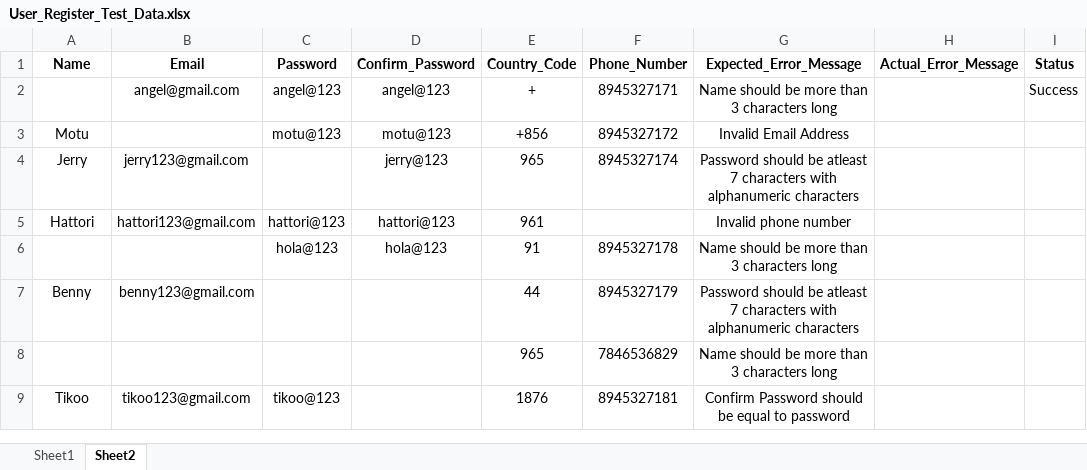
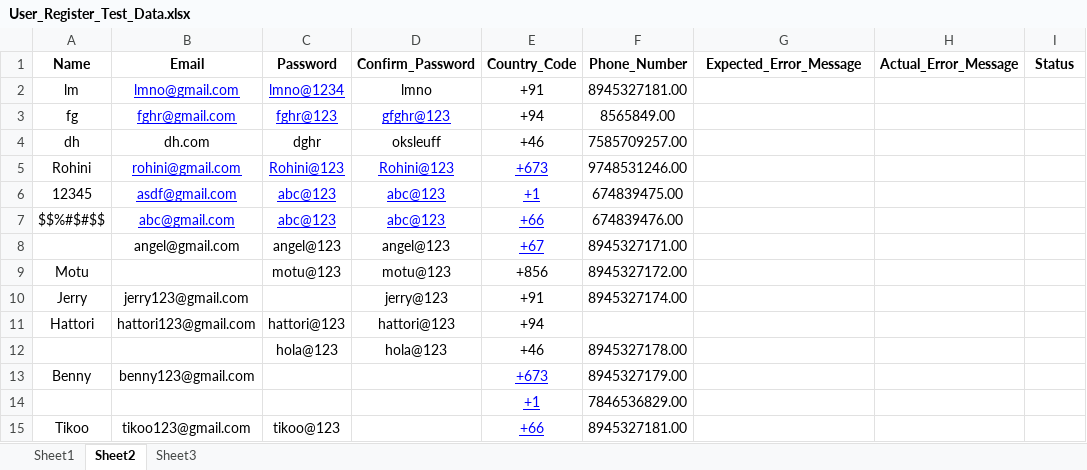
Before and after one commit to Keerthana531/automation_testcase, an Excel workbook: Functional_Testing/TestDatas/User_Register_Test_Data.xlsx, sheet Sheet2, drawn as a sheet; values as stored, in another font and other column widths than the file's, no borders; removed rows and columns are numbered as before the commit, all else as after; the diff names each change by its address in the sheet, - before the commit and + after, or states it on an @@ line.

```diff
--- a/Functional_Testing/TestDatas/User_Register_Test_Data.xlsx (sheet Sheet2)
+++ b/Functional_Testing/TestDatas/User_Register_Test_Data.xlsx (sheet Sheet2)
+sheet tab: Sheet3
-row 2:  | angel@gmail.com | angel@123 | angel@123 | + | 8945327171 | Name should be more than 3 characters long |  | Success
+row 2: lm | lmno@gmail.com | lmno@1234 | lmno | +91 | 8945327181.00
+row 3: fg | fghr@gmail.com | fghr@123 | gfghr@123 | +94 | 8565849.00
+row 4: dh | dh.com | dghr | oksleuff | +46 | 7585709257.00
+row 5: Rohini | rohini@gmail.com | Rohini@123 | Rohini@123 | +673 | 9748531246.00
+row 6: 12345 | asdf@gmail.com | abc@123 | abc@123 | +1 | 674839475.00
+row 7: $$%#$#$$ | abc@gmail.com | abc@123 | abc@123 | +66 | 674839476.00
+row 8:  | angel@gmail.com | angel@123 | angel@123 | +67 | 8945327171.00
-F9 (Phone_Number): 8945327172
+F9 (Phone_Number): 8945327172.00
-G9 (Expected_Error_Message): Invalid Email Address
+G9 (Expected_Error_Message): (empty)
-E10 (Country_Code): 965
+E10 (Country_Code): +91
-F10 (Phone_Number): 8945327174
+F10 (Phone_Number): 8945327174.00
-G10 (Expected_Error_Message): Password should be atleast 7 characters with alphanumeric characters
+G10 (Expected_Error_Message): (empty)
-E11 (Country_Code): 961
+E11 (Country_Code): +94
-G11 (Expected_Error_Message): Invalid phone number
+G11 (Expected_Error_Message): (empty)
-row 6:  |  | hola@123 | hola@123 | 91 | 8945327178 | Name should be more than 3 characters long
+row 12:  |  | hola@123 | hola@123 | +46 | 8945327178.00
-E13 (Country_Code): 44
+E13 (Country_Code): +673
@@ E13 underline: off → on, text colour: black → #0000FF @@
-F13 (Phone_Number): 8945327179
+F13 (Phone_Number): 8945327179.00
-G13 (Expected_Error_Message): Password should be atleast 7 characters with alphanumeric characters
+G13 (Expected_Error_Message): (empty)
-row 8:  |  |  |  | 965 | 7846536829 | Name should be more than 3 characters long
+row 14:  |  |  |  | +1 | 7846536829.00
-E15 (Country_Code): 1876
+E15 (Country_Code): +66
@@ E15 underline: off → on, text colour: black → #0000FF @@
-F15 (Phone_Number): 8945327181
+F15 (Phone_Number): 8945327181.00
-G15 (Expected_Error_Message): Confirm Password should be equal to password
+G15 (Expected_Error_Message): (empty)
```
Also changed, not shown: sheet Sheet1, Functional_Testing/TestDatas/LoginData.xlsx, Functional_Testing/TestDatas/ProviderRegisterDatas.xlsx, 51 other files.
